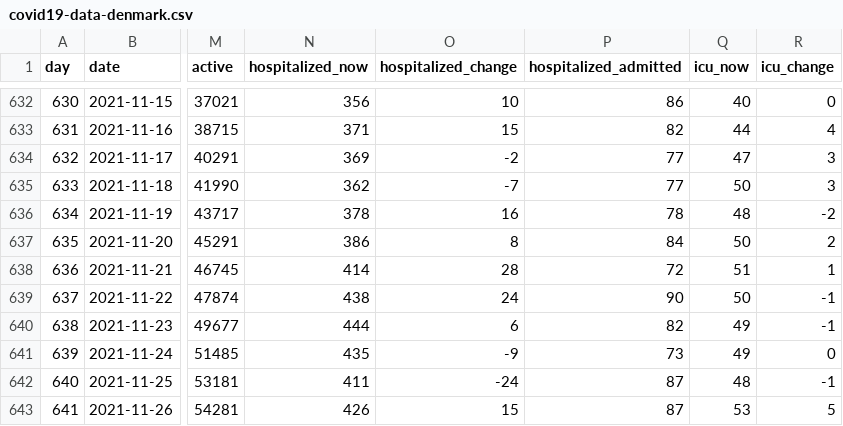
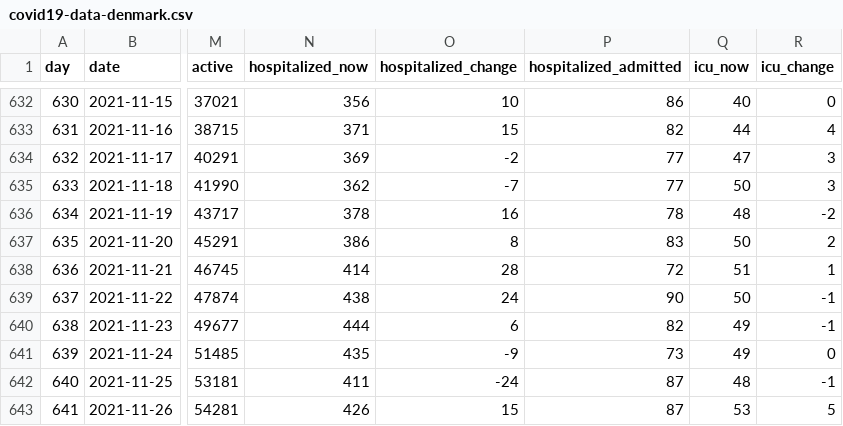
Before and after one commit to xidus/covid-19, a CSV file: covid19-data-denmark.csv, drawn as a sheet; only a part is shown, gaps mark what is left out; the diff covers the shown part only; the diff names each change by its address in the sheet, - before the commit and + after, or states it on an @@ line.

```diff
--- a/covid19-data-denmark.csv
+++ b/covid19-data-denmark.csv
-P637 (hospitalized_admitted): 84
+P637 (hospitalized_admitted): 83
```
Also changed, not shown: 2 added rows and 13 edited cells elsewhere in this file, 1 other file.
